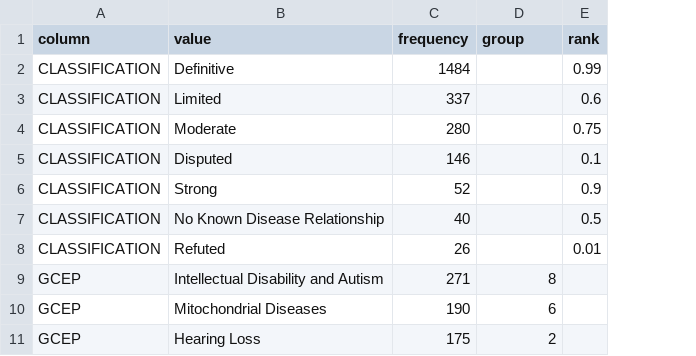
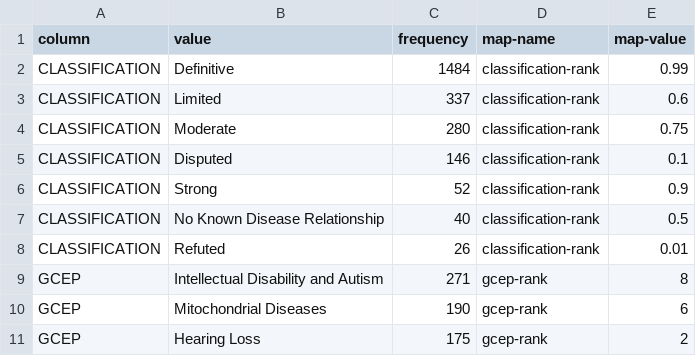
Before and after one commit to mgbpm/CATT, a CSV file: sources/clingen-gene-disease/mapping.csv, drawn as a sheet; only a part is shown; removed rows and columns are numbered as before the commit, all else as after; the diff names each change by its address in the sheet, - before the commit and + after, or states it on an @@ line.

Commit message:
Refactored group/rank to mapping strategy to allow multiple mappings with configurable column name
Multiple mappings are in the mappings.csv as a duplicate (or more) set of values for a column, map-name is the name of the mapping and the generated column name.
Removed group and rank from dictionary and replaced with 'map'.

```diff
--- a/sources/clingen-gene-disease/mapping.csv
+++ b/sources/clingen-gene-disease/mapping.csv
+column D (map-name), rows 2-11: classification-rank | classification-rank | classification-rank | classification-rank | classification-rank | classification-rank | classification-rank | gcep-rank | gcep-rank | gcep-rank
-column E (rank), rows 2-8: 0.99 | 0.6 | 0.75 | 0.1 | 0.9 | 0.5 | 0.01
-E1: group
+E1: map-value
-E2 (map-value): (empty)
+E2 (map-value): 0.99
-E3 (map-value): (empty)
+E3 (map-value): 0.6
-E4 (map-value): (empty)
+E4 (map-value): 0.75
-E5 (map-value): (empty)
+E5 (map-value): 0.1
-E6 (map-value): (empty)
+E6 (map-value): 0.9
-E7 (map-value): (empty)
+E7 (map-value): 0.5
-E8 (map-value): (empty)
+E8 (map-value): 0.01
```
Also changed, not shown: sources/clingen-actionability-all-assertions-adult/mapping.csv, sources/clingen-consensus-assertions-adult/mapping.csv, 20 other files.
